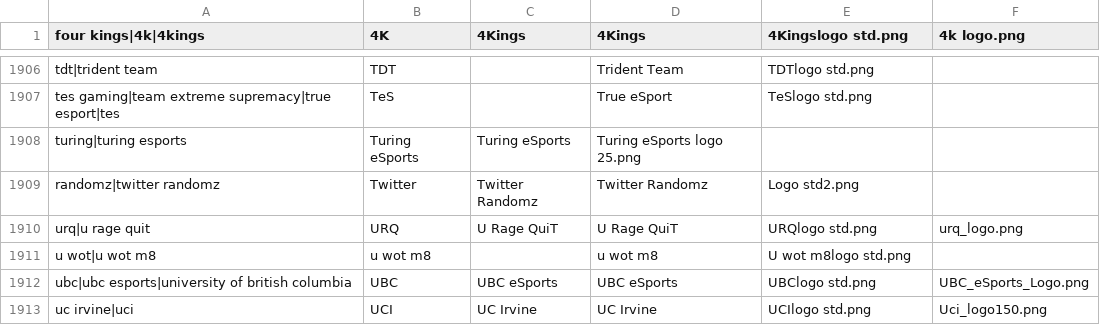
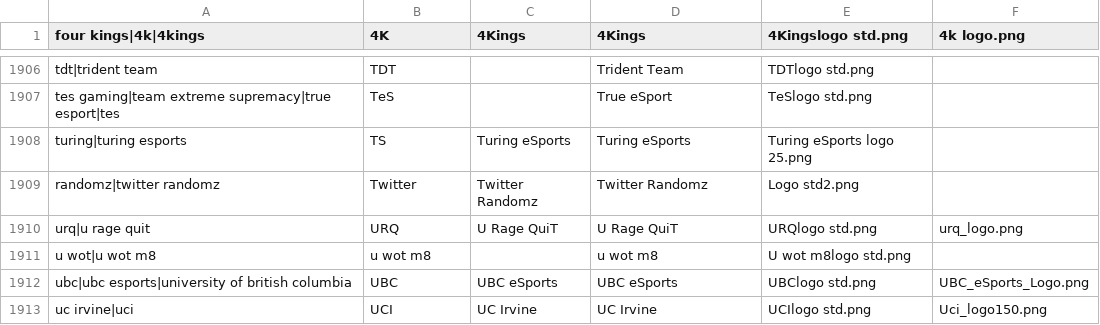
Before and after one commit to dominguesmarco/MediaWiki-TeamParserFunction, a CSV file: teams.csv, drawn as a sheet; only a part is shown, gaps mark what is left out.

Commit message:
Update teams.csv

```diff
--- a/teams.csv
+++ b/teams.csv
@@ -1907,3 +1907,3 @@ tdt|trident team,TDT,,Trident Team,TDTlogo std.png,
 tes gaming|team extreme supremacy|true esport|tes,TeS,,True eSport,TeSlogo std.png,
-turing|turing esports,Turing eSports,Turing eSports,Turing eSports logo 25.png,,
+turing|turing esports,TS,Turing eSports,Turing eSports,Turing eSports logo 25.png,,
 randomz|twitter randomz,Twitter,Twitter Randomz,Twitter Randomz,Logo std2.png,,
```
